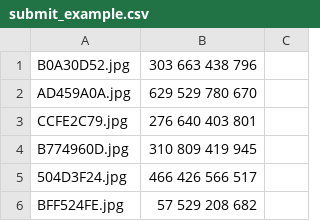
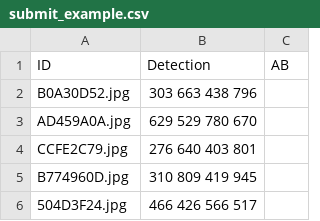
Before and after one commit to zccyman/rebar-counting, a CSV file: examples/submit_example.csv, drawn as a sheet; only a part is shown; the shorter side is filled out with more unchanged rows; the diff names each change by its address in the sheet, - before the commit and + after, or states it on an @@ line.

Commit message:
update submit_example.csv

```diff
--- a/examples/submit_example.csv
+++ b/examples/submit_example.csv
+row 1: ID | Detection | AB
```
